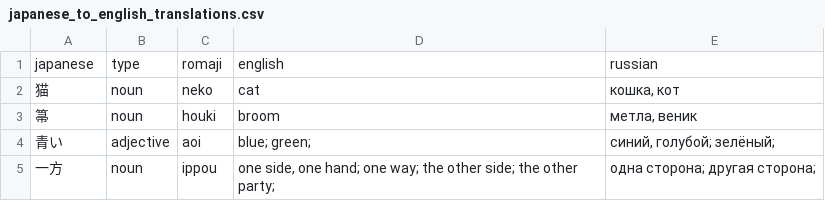
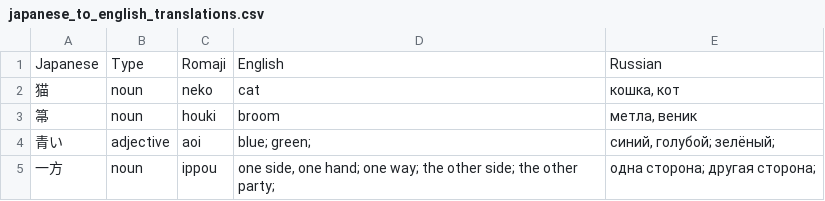
Before and after one commit to Ludvaer/omniscient0, a CSV file: db/seeds/japanese_to_english_translations.csv, drawn as a sheet; only a part is shown.

```diff
--- a/db/seeds/japanese_to_english_translations.csv
+++ b/db/seeds/japanese_to_english_translations.csv
@@ -1,2 +1,2 @@
-japanese|type|romaji|english|russian
+Japanese|Type|Romaji|English|Russian
 猫|noun|neko|cat|кошка, кот
```
Also changed, not shown: 14 other files.
